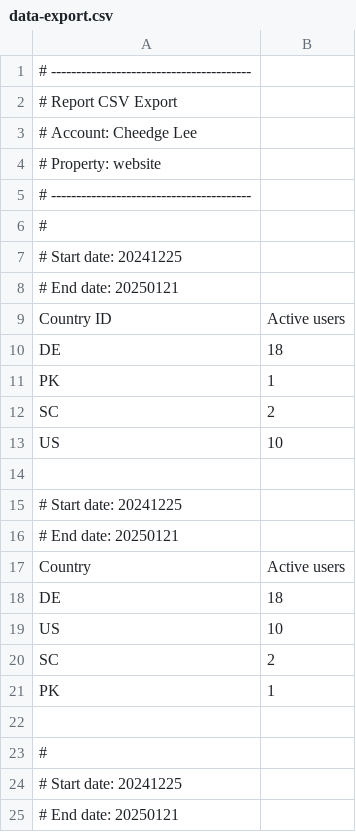
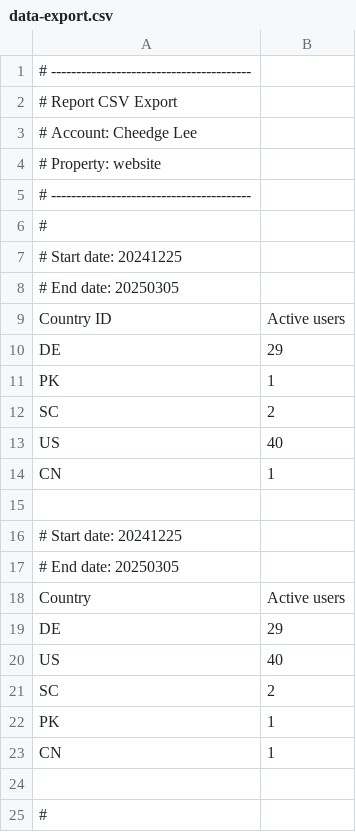
Before and after one commit to Cheedge/cheedge.github.io, a CSV file: resume/src/assets/data-export.csv, drawn as a sheet; only a part is shown; the shorter side is filled out with more unchanged rows; addresses are those after the commit; the diff names each change by its address in the sheet, - before the commit and + after, or states it on an @@ line.

Commit message:
Update data-export.csv

```diff
--- a/resume/src/assets/data-export.csv
+++ b/resume/src/assets/data-export.csv
@@ column A renumbered between rows 8 and 23 @@
-B10: 18
+B10: 29
-B13: 10
+B13: 40
+row 14: CN | 1
-B19: 18
+B19: 29
-B20: 10
+B20: 40
+row 22: PK | 1
```
